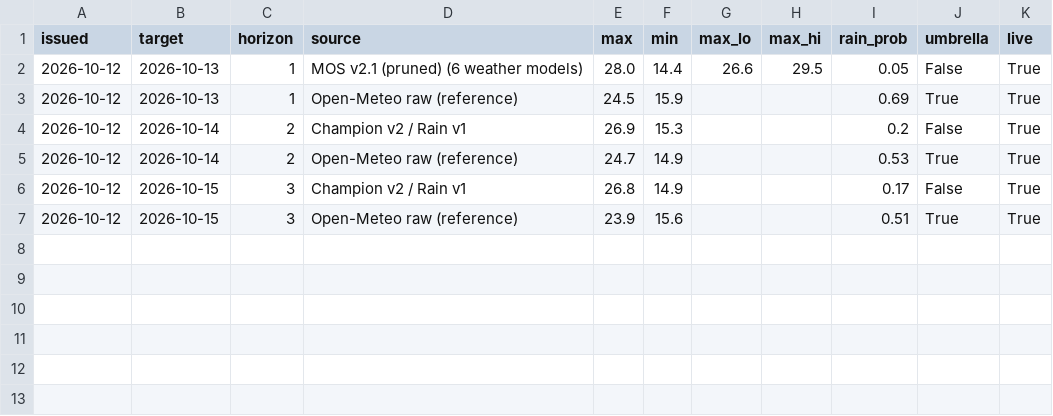
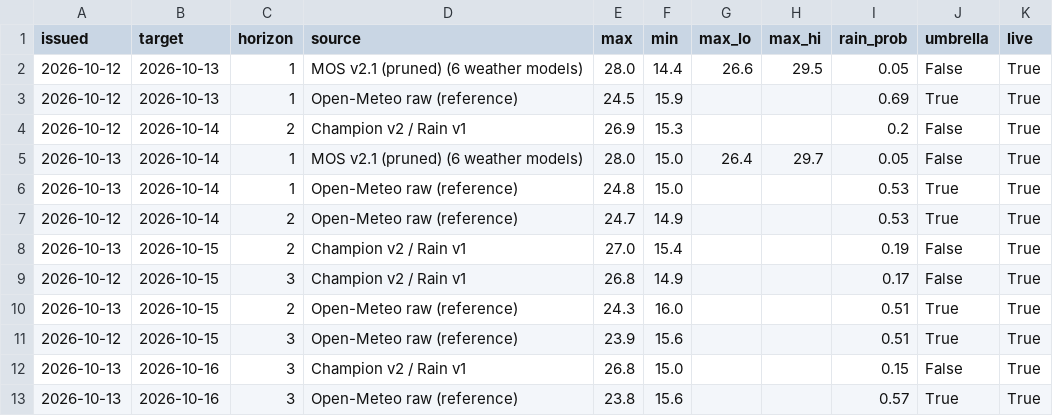
Before and after one commit to Binamraaa/Kathmandu_Climate_Insights, a CSV file: data/verification/forecast_log.csv, drawn as a sheet; the diff names each change by its address in the sheet, - before the commit and + after, or states it on an @@ line.

Commit message:
Forecast for 2026-10-12

```diff
--- a/data/verification/forecast_log.csv
+++ b/data/verification/forecast_log.csv
+row 5: 2026-10-13 | 2026-10-14 | 1 | MOS v2.1 (pruned) (6 weather models) | 28.0 | 15.0 | 26.4 | 29.7 | 0.05 | False | True
+row 6: 2026-10-13 | 2026-10-14 | 1 | Open-Meteo raw (reference) | 24.8 | 15.0 |  |  | 0.53 | True | True
+row 8: 2026-10-13 | 2026-10-15 | 2 | Champion v2 / Rain v1 | 27.0 | 15.4 |  |  | 0.19 | False | True
+row 10: 2026-10-13 | 2026-10-15 | 2 | Open-Meteo raw (reference) | 24.3 | 16.0 |  |  | 0.51 | True | True
+row 12: 2026-10-13 | 2026-10-16 | 3 | Champion v2 / Rain v1 | 26.8 | 15.0 |  |  | 0.15 | False | True
+row 13: 2026-10-13 | 2026-10-16 | 3 | Open-Meteo raw (reference) | 23.8 | 15.6 |  |  | 0.57 | True | True
```
Also changed, not shown: 1 other file.
